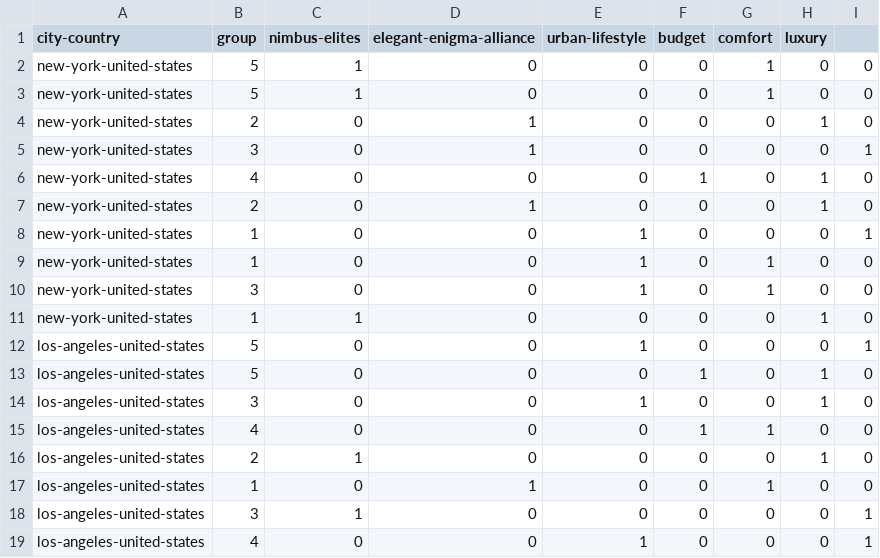
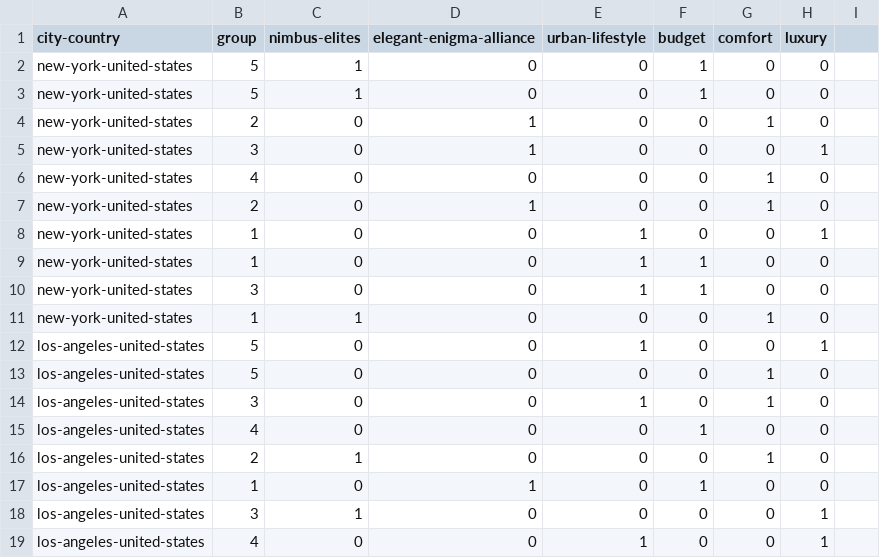
Before and after one commit to mhrosen/data-test-beetravels, a CSV file: Dummy-Data-HOTEL-DummyData.csv, drawn as a sheet.

Commit message:
Update Dummy-Data-HOTEL-DummyData.csv

```diff
--- a/Dummy-Data-HOTEL-DummyData.csv
+++ b/Dummy-Data-HOTEL-DummyData.csv
@@ -1,19 +1,19 @@
 city-country,group,nimbus-elites,elegant-enigma-alliance,urban-lifestyle,budget,comfort,luxury
-new-york-united-states,5,1,0,0,0,1,0,0
-new-york-united-states,5,1,0,0,0,1,0,0
-new-york-united-states,2,0,1,0,0,0,1,0
-new-york-united-states,3,0,1,0,0,0,0,1
-new-york-united-states,4,0,0,0,1,0,1,0
-new-york-united-states,2,0,1,0,0,0,1,0
-new-york-united-states,1,0,0,1,0,0,0,1
-new-york-united-states,1,0,0,1,0,1,0,0
-new-york-united-states,3,0,0,1,0,1,0,0
-new-york-united-states,1,1,0,0,0,0,1,0
-los-angeles-united-states,5,0,0,1,0,0,0,1
-los-angeles-united-states,5,0,0,0,1,0,1,0
-los-angeles-united-states,3,0,0,1,0,0,1,0
-los-angeles-united-states,4,0,0,0,1,1,0,0
-los-angeles-united-states,2,1,0,0,0,0,1,0
-los-angeles-united-states,1,0,1,0,0,1,0,0
-los-angeles-united-states,3,1,0,0,0,0,0,1
-los-angeles-united-states,4,0,0,1,0,0,0,1
+new-york-united-states,5,1,0,0,1,0,0
+new-york-united-states,5,1,0,0,1,0,0
+new-york-united-states,2,0,1,0,0,1,0
+new-york-united-states,3,0,1,0,0,0,1
+new-york-united-states,4,0,0,0,0,1,0
+new-york-united-states,2,0,1,0,0,1,0
+new-york-united-states,1,0,0,1,0,0,1
+new-york-united-states,1,0,0,1,1,0,0
+new-york-united-states,3,0,0,1,1,0,0
+new-york-united-states,1,1,0,0,0,1,0
+los-angeles-united-states,5,0,0,1,0,0,1
+los-angeles-united-states,5,0,0,0,0,1,0
+los-angeles-united-states,3,0,0,1,0,1,0
+los-angeles-united-states,4,0,0,0,1,0,0
+los-angeles-united-states,2,1,0,0,0,1,0
+los-angeles-united-states,1,0,1,0,1,0,0
+los-angeles-united-states,3,1,0,0,0,0,1
+los-angeles-united-states,4,0,0,1,0,0,1
```
